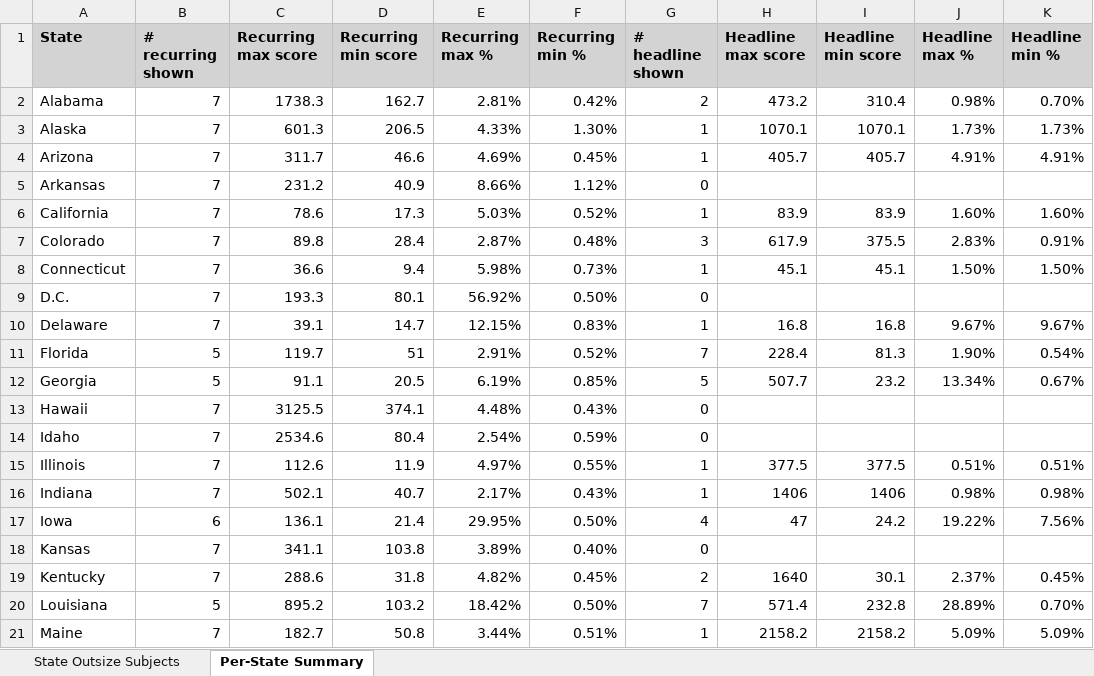
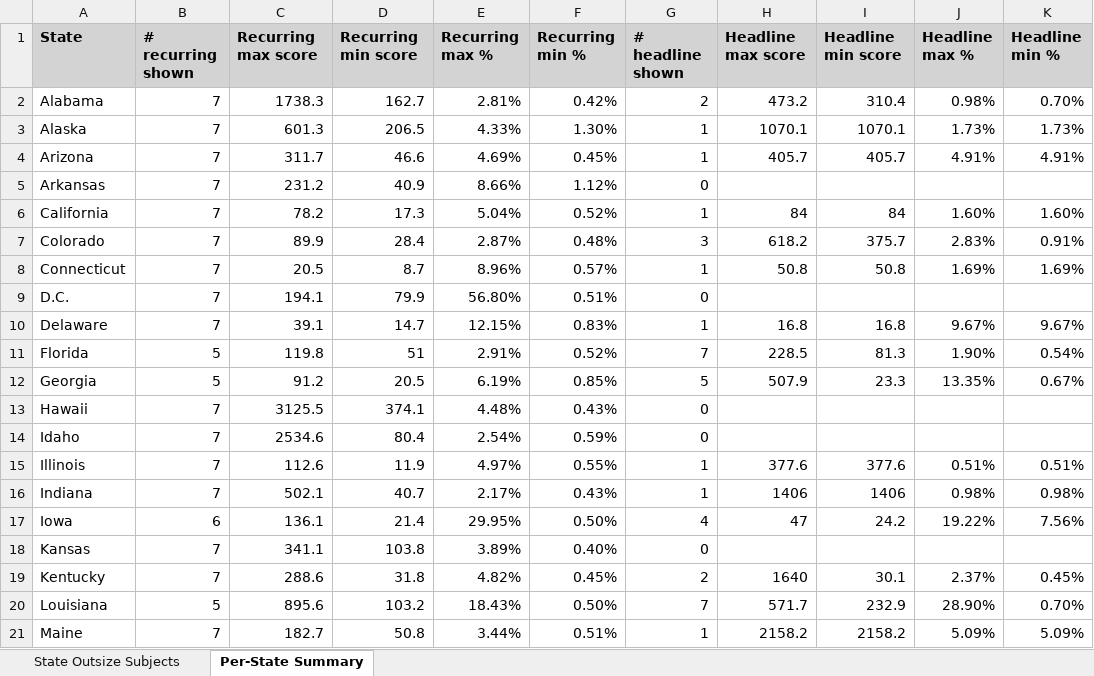
Before and after one commit to tedalcorn/nyt, an Excel workbook: state_keywords_analysis.xlsx, sheet Per-State Summary, drawn as a sheet; only a part is shown; values as stored, in another font and other column widths than the file's, no borders; conditional formats not drawn; the diff covers the shown part only; the diff names each change by its address in the sheet, - before the commit and + after, or states it on an @@ line.

```diff
--- a/state_keywords_analysis.xlsx (sheet Per-State Summary)
+++ b/state_keywords_analysis.xlsx (sheet Per-State Summary)
-C6 (Recurring max score): 78.6
+C6 (Recurring max score): 78.2
-E6 (Recurring max %): 5.03%
+E6 (Recurring max %): 5.04%
-H6 (Headline max score): 83.9
+H6 (Headline max score): 84
-I6 (Headline min score): 83.9
+I6 (Headline min score): 84
-C7 (Recurring max score): 89.8
+C7 (Recurring max score): 89.9
-H7 (Headline max score): 617.9
+H7 (Headline max score): 618.2
-I7 (Headline min score): 375.5
+I7 (Headline min score): 375.7
-C8 (Recurring max score): 36.6
+C8 (Recurring max score): 20.5
-D8 (Recurring min score): 9.4
+D8 (Recurring min score): 8.7
-E8 (Recurring max %): 5.98%
+E8 (Recurring max %): 8.96%
-F8 (Recurring min %): 0.73%
+F8 (Recurring min %): 0.57%
-H8 (Headline max score): 45.1
+H8 (Headline max score): 50.8
-I8 (Headline min score): 45.1
+I8 (Headline min score): 50.8
-J8 (Headline max %): 1.50%
+J8 (Headline max %): 1.69%
-K8 (Headline min %): 1.50%
+K8 (Headline min %): 1.69%
-C9 (Recurring max score): 193.3
+C9 (Recurring max score): 194.1
-D9 (Recurring min score): 80.1
+D9 (Recurring min score): 79.9
-E9 (Recurring max %): 56.92%
+E9 (Recurring max %): 56.80%
-F9 (Recurring min %): 0.50%
+F9 (Recurring min %): 0.51%
-C11 (Recurring max score): 119.7
+C11 (Recurring max score): 119.8
-H11 (Headline max score): 228.4
+H11 (Headline max score): 228.5
-C12 (Recurring max score): 91.1
+C12 (Recurring max score): 91.2
-H12 (Headline max score): 507.7
+H12 (Headline max score): 507.9
-I12 (Headline min score): 23.2
+I12 (Headline min score): 23.3
-J12 (Headline max %): 13.34%
+J12 (Headline max %): 13.35%
-H15 (Headline max score): 377.5
+H15 (Headline max score): 377.6
-I15 (Headline min score): 377.5
+I15 (Headline min score): 377.6
-C20 (Recurring max score): 895.2
+C20 (Recurring max score): 895.6
-E20 (Recurring max %): 18.42%
+E20 (Recurring max %): 18.43%
-H20 (Headline max score): 571.4
+H20 (Headline max score): 571.7
-I20 (Headline min score): 232.8
+I20 (Headline min score): 232.9
-J20 (Headline max %): 28.89%
+J20 (Headline max %): 28.90%
```
Also changed, not shown: 61 edited cells elsewhere in this sheet, sheet State Outsize Subjects, 3 other files.
